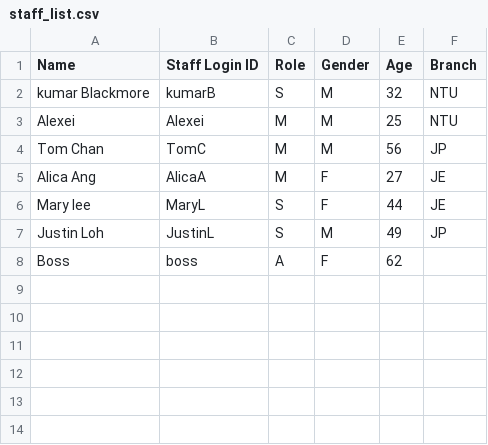
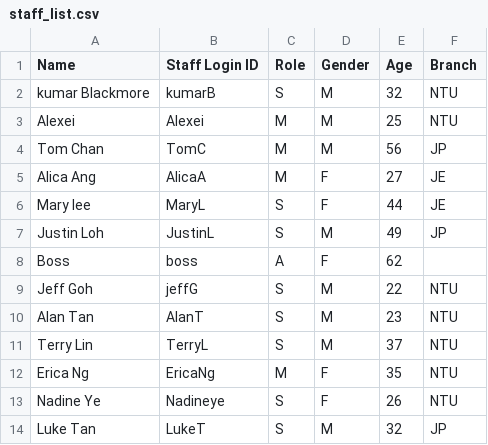
Before and after one commit to Krueless/FOMS, a CSV file: data/staff_list.csv, drawn as a sheet; the diff names each change by its address in the sheet, - before the commit and + after, or states it on an @@ line.

```diff
--- a/data/staff_list.csv
+++ b/data/staff_list.csv
+row 9: Jeff Goh | jeffG | S | M | 22 | NTU
+row 10: Alan Tan | AlanT | S | M | 23 | NTU
+row 11: Terry Lin | TerryL | S | M | 37 | NTU
+row 12: Erica Ng | EricaNg | M | F | 35 | NTU
+row 13: Nadine Ye | Nadineye | S | F | 26 | NTU
+row 14: Luke Tan | LukeT | S | M | 32 | JP
```
Also changed, not shown: 9 other files.
